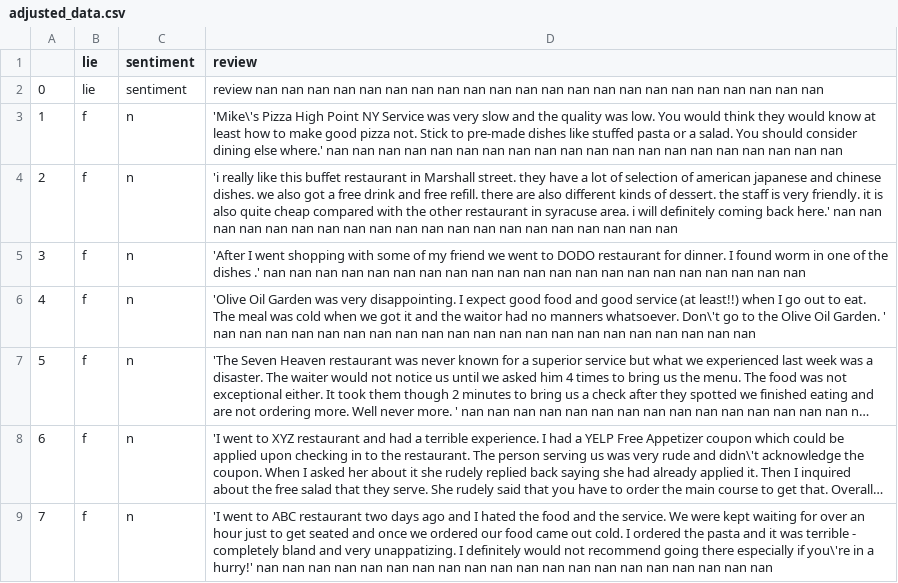
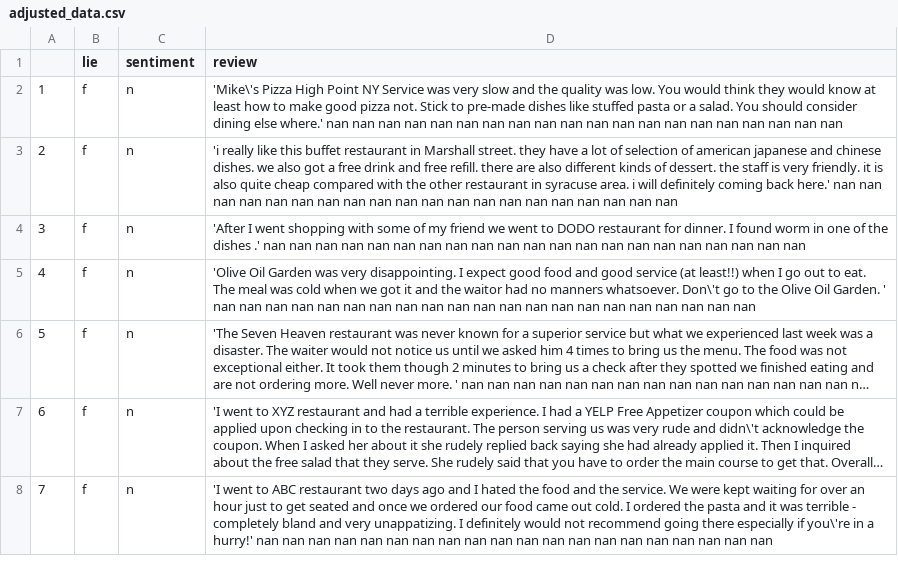
Before and after one commit to jeff1evesque/ist-736-hw, a CSV file: hw4/adjusted_data.csv, drawn as a sheet; only a part is shown; long unchanged cells end in …; the diff names each change by its address in the sheet, - before the commit and + after, or states it on an @@ line.

```diff
--- a/hw4/adjusted_data.csv
+++ b/hw4/adjusted_data.csv
-row 2: 0 | lie | sentiment | review nan nan nan nan nan nan nan nan nan nan nan nan nan nan nan nan nan nan nan nan nan nan
```
Also changed, not shown: 1 other file.
